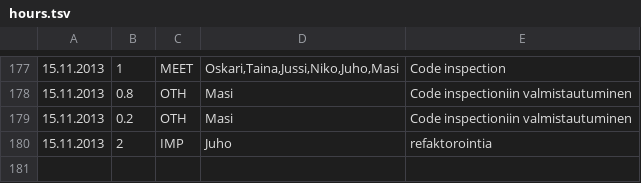
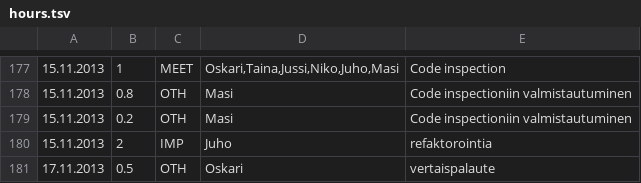
Before and after one commit to Deraen/skillproject, a TSV file: hours.tsv, drawn as a sheet; only a part is shown, gaps mark what is left out.

Commit message:
ProjectBot

```diff
--- a/hours.tsv
+++ b/hours.tsv
@@ -180 +180,2 @@
 15.11.2013	2	IMP	Juho	refaktorointia
+17.11.2013	0.5	OTH	Oskari	vertaispalaute
```
